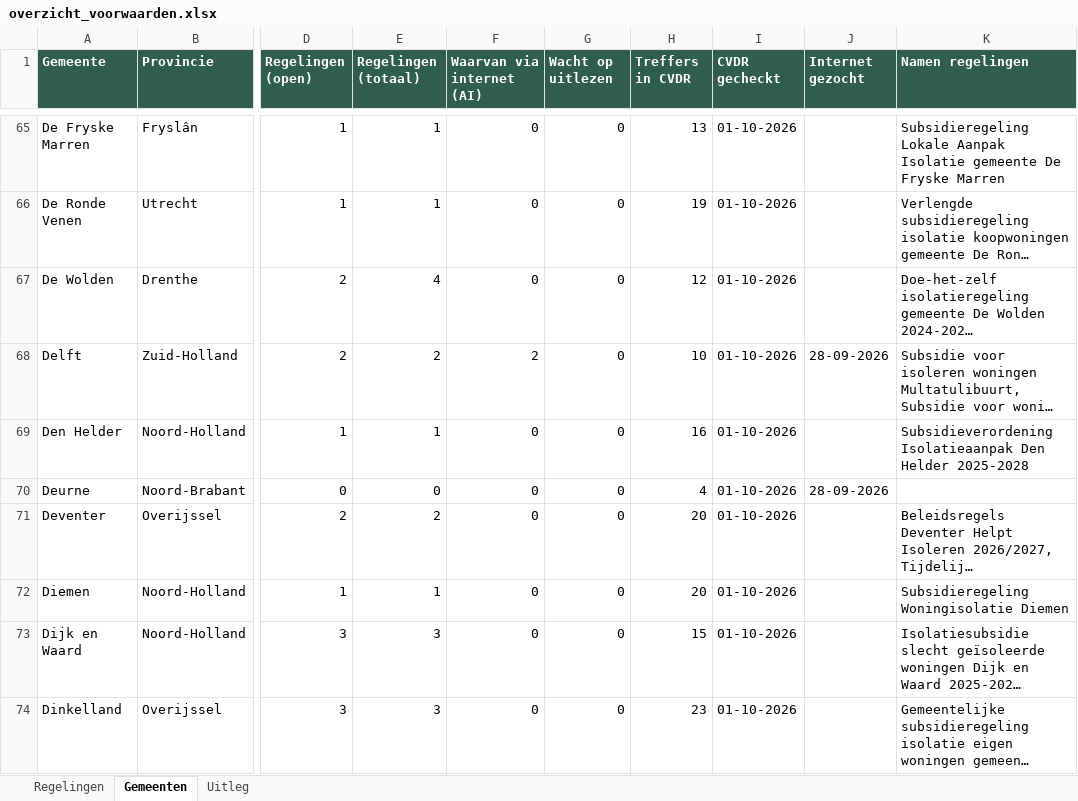
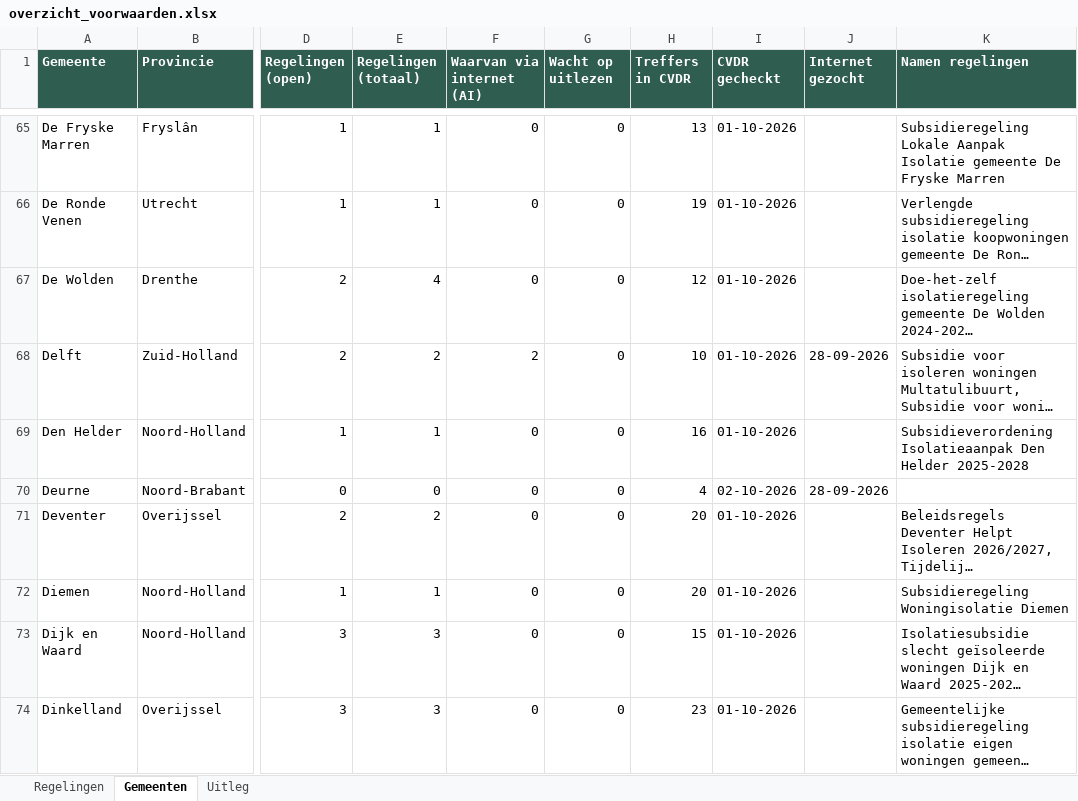
Before and after one commit to Martijn2412/Subsidie_Checker, an Excel workbook: overzicht_voorwaarden.xlsx, sheet Gemeenten, drawn as a sheet; only a part is shown, gaps mark what is left out; long unchanged cells end in …; values as stored, in another font and other column widths than the file's, no borders; the diff covers the shown part only; the diff names each change by its address in the sheet, - before the commit and + after, or states it on an @@ line.

```diff
--- a/overzicht_voorwaarden.xlsx (sheet Gemeenten)
+++ b/overzicht_voorwaarden.xlsx (sheet Gemeenten)
-I70 (CVDR gecheckt): 01-10-2026
+I70 (CVDR gecheckt): 02-10-2026
```
Also changed, not shown: 10 edited cells elsewhere in this sheet, sheet Regelingen, sheet Uitleg, 9 other files.
